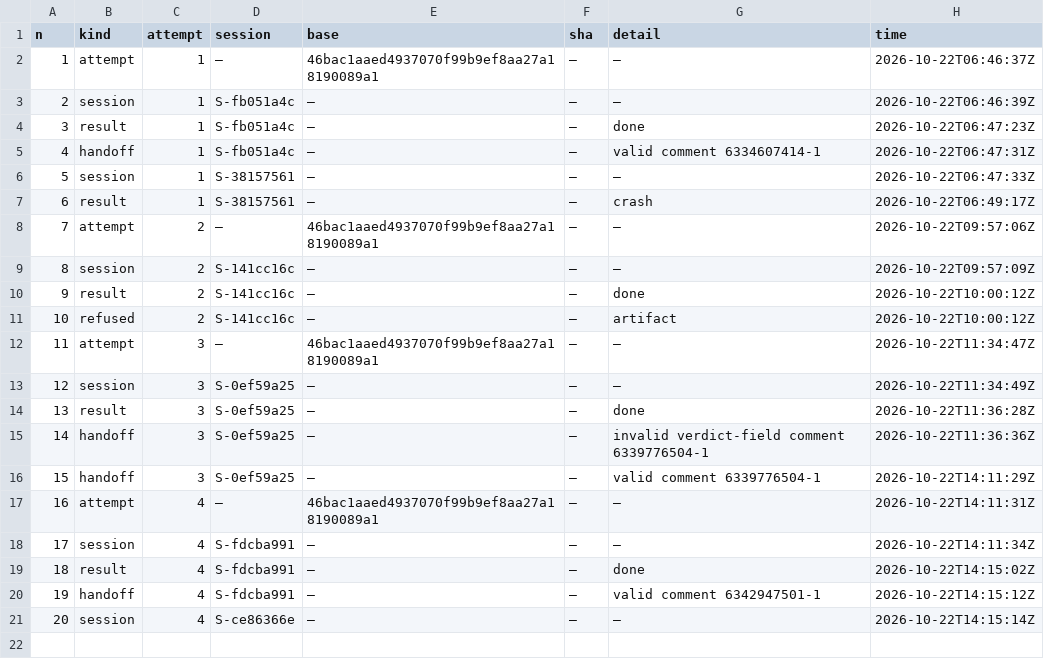
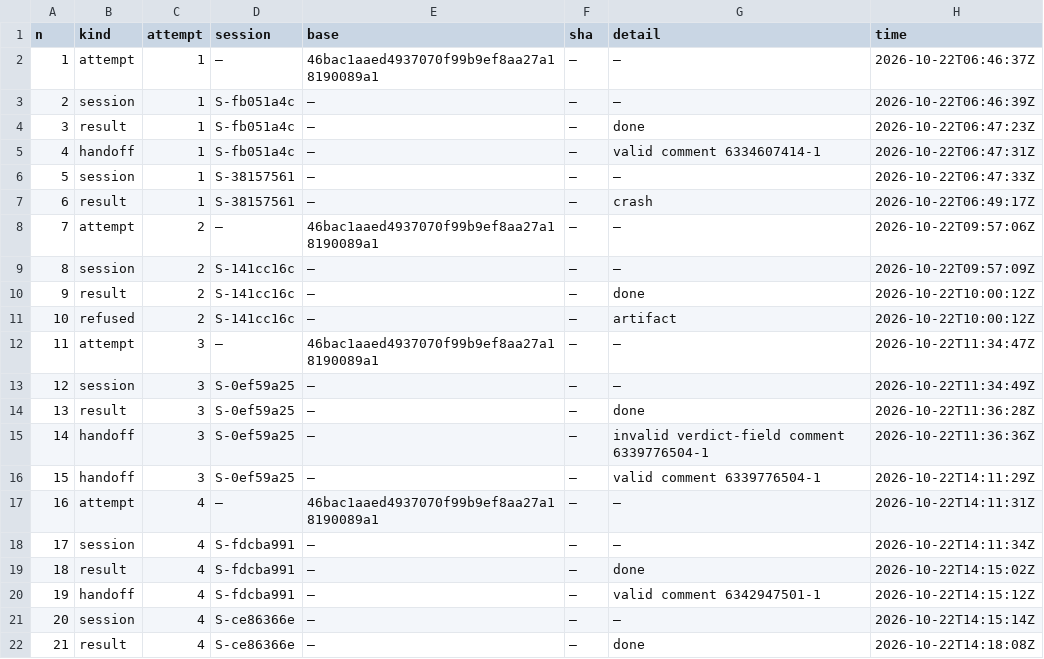
Before and after one commit to pharzam/layup-uat-m2e, a TSV file: tasks/T-ut9g/events.tsv, drawn as a sheet.

```diff
--- a/tasks/T-ut9g/events.tsv
+++ b/tasks/T-ut9g/events.tsv
@@ -21 +21,2 @@ n	kind	attempt	session	base	sha	detail	time
 20	session	4	S-ce86366e	—	—	—	2026-10-22T14:15:14Z
+21	result	4	S-ce86366e	—	—	done	2026-10-22T14:18:08Z
```
Also changed, not shown: telemetry.tsv, 2 other files.
